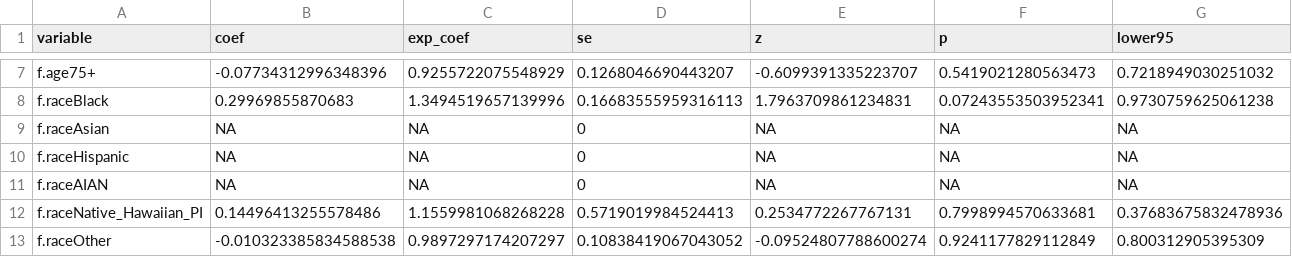
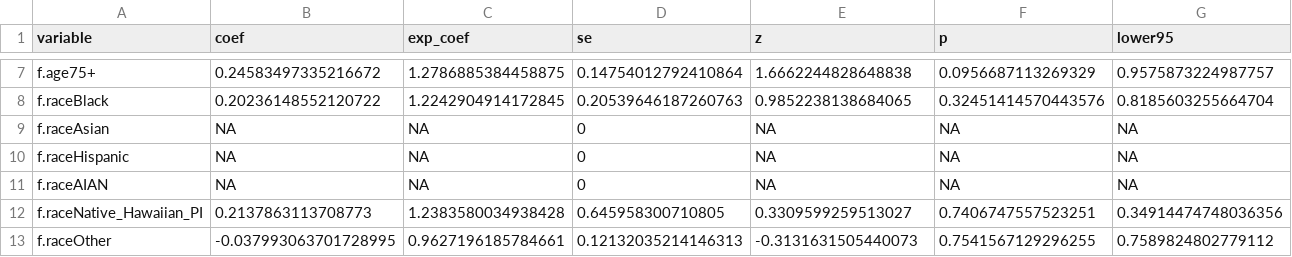
Before and after one commit to Su-informatics-lab/post_ici_aki_disparity, a CSV file: results/inpc/s1_delta_0.3_coefficients.csv, drawn as a sheet; only a part is shown, gaps mark what is left out; the diff covers the shown part only; the diff names each change by its address in the sheet, - before the commit and + after, or states it on an @@ line.

```diff
--- a/results/inpc/s1_delta_0.3_coefficients.csv
+++ b/results/inpc/s1_delta_0.3_coefficients.csv
-B7 (coef): -0.07734312996348396
+B7 (coef): 0.24583497335216672
-C7 (exp_coef): 0.9255722075548929
+C7 (exp_coef): 1.2786885384458875
-D7 (se): 0.1268046690443207
+D7 (se): 0.14754012792410864
-E7 (z): -0.6099391335223707
+E7 (z): 1.6662244828648838
-F7 (p): 0.5419021280563473
+F7 (p): 0.0956687113269329
-G7 (lower95): 0.7218949030251032
+G7 (lower95): 0.9575873224987757
-B8 (coef): 0.29969855870683
+B8 (coef): 0.20236148552120722
-C8 (exp_coef): 1.3494519657139996
+C8 (exp_coef): 1.2242904914172845
-D8 (se): 0.16683555959316113
+D8 (se): 0.20539646187260763
-E8 (z): 1.7963709861234831
+E8 (z): 0.9852238138684065
-F8 (p): 0.07243553503952341
+F8 (p): 0.32451414570443576
-G8 (lower95): 0.9730759625061238
+G8 (lower95): 0.8185603255664704
-B12 (coef): 0.14496413255578486
+B12 (coef): 0.2137863113708773
-C12 (exp_coef): 1.1559981068268228
+C12 (exp_coef): 1.2383580034938428
-D12 (se): 0.5719019984524413
+D12 (se): 0.645958300710805
-E12 (z): 0.2534772267767131
+E12 (z): 0.3309599259513027
-F12 (p): 0.7998994570633681
+F12 (p): 0.7406747557523251
-G12 (lower95): 0.37683675832478936
+G12 (lower95): 0.34914474748036356
-B13 (coef): -0.010323385834588538
+B13 (coef): -0.037993063701728995
-C13 (exp_coef): 0.9897297174207297
+C13 (exp_coef): 0.9627196185784661
-D13 (se): 0.10838419067043052
+D13 (se): 0.12132035214146313
-E13 (z): -0.09524807788600274
+E13 (z): -0.3131631505440073
-F13 (p): 0.9241177829112849
+F13 (p): 0.7541567129296255
-G13 (lower95): 0.800312905395309
+G13 (lower95): 0.7589824802779112
```
Also changed, not shown: 2 added rows, 1 removed row and 95 edited cells elsewhere in this file, results/inpc/00_consort_numbers.csv, results/inpc/all_model_coefficients.csv, 11 other files.
